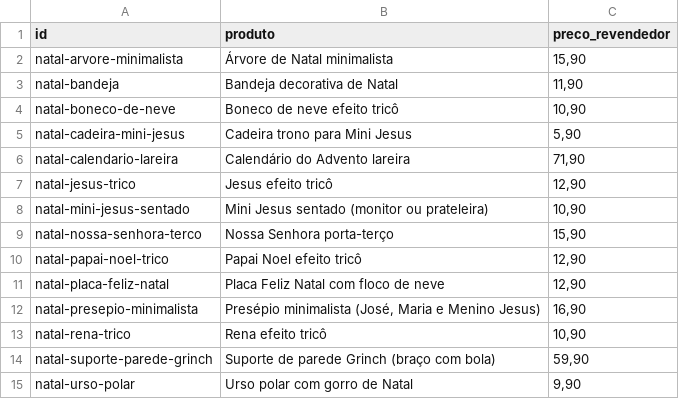
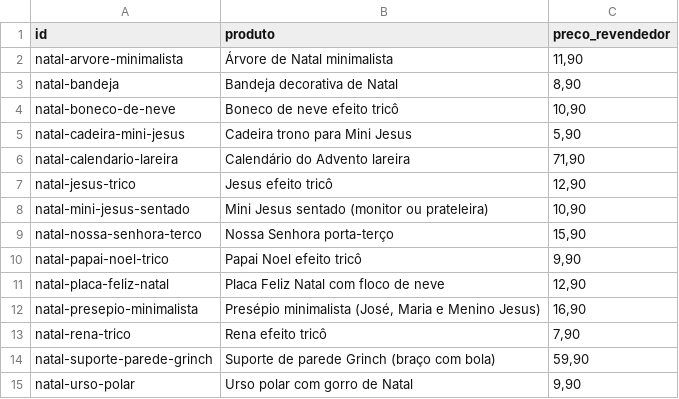
Before and after one commit to tteuzz/catalogo-clientes, a CSV file: precos.csv, drawn as a sheet.

```diff
--- a/precos.csv
+++ b/precos.csv
@@ -1,4 +1,4 @@
 id;produto;preco_revendedor
-natal-arvore-minimalista;Árvore de Natal minimalista;15,90
-natal-bandeja;Bandeja decorativa de Natal;11,90
+natal-arvore-minimalista;Árvore de Natal minimalista;11,90
+natal-bandeja;Bandeja decorativa de Natal;8,90
 natal-boneco-de-neve;Boneco de neve efeito tricô;10,90
@@ -9,6 +9,6 @@ natal-mini-jesus-sentado;Mini Jesus sentado (monitor ou prateleira);10,90
 natal-nossa-senhora-terco;Nossa Senhora porta-terço;15,90
-natal-papai-noel-trico;Papai Noel efeito tricô;12,90
+natal-papai-noel-trico;Papai Noel efeito tricô;9,90
 natal-placa-feliz-natal;Placa Feliz Natal com floco de neve;12,90
 natal-presepio-minimalista;Presépio minimalista (José, Maria e Menino Jesus);16,90
-natal-rena-trico;Rena efeito tricô;10,90
+natal-rena-trico;Rena efeito tricô;7,90
 natal-suporte-parede-grinch;Suporte de parede Grinch (braço com bola);59,90
```
Also changed, not shown: 2 other files.
